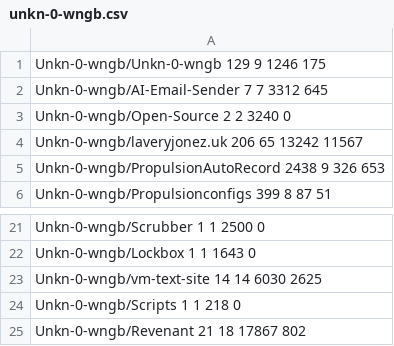
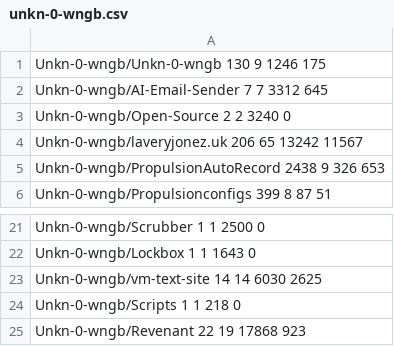
Before and after one commit to Unkn-0-wngb/Unkn-0-wngb, a CSV file: cache/unkn-0-wngb.csv, drawn as a sheet; only a part is shown, gaps mark what is left out.

```diff
--- a/cache/unkn-0-wngb.csv
+++ b/cache/unkn-0-wngb.csv
@@ -1,2 +1,2 @@
-Unkn-0-wngb/Unkn-0-wngb 129 9 1246 175
+Unkn-0-wngb/Unkn-0-wngb 130 9 1246 175
 Unkn-0-wngb/AI-Email-Sender 7 7 3312 645
@@ -24,2 +24,2 @@ Unkn-0-wngb/vm-text-site 14 14 6030 2625
 Unkn-0-wngb/Scripts 1 1 218 0
-Unkn-0-wngb/Revenant 21 18 17867 802
+Unkn-0-wngb/Revenant 22 19 17868 923
```
Also changed, not shown: 2 other files.
